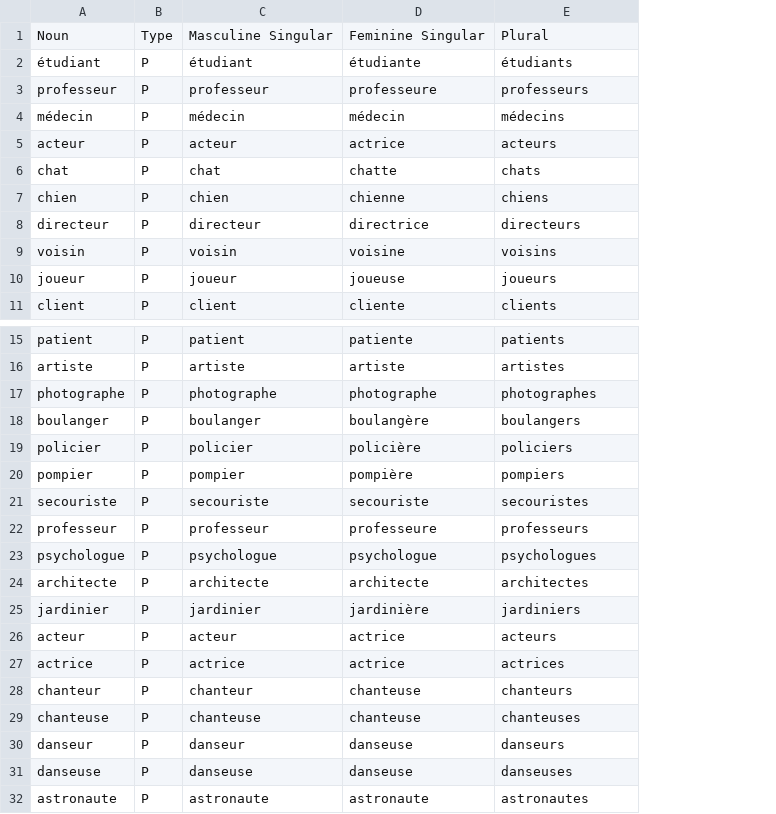
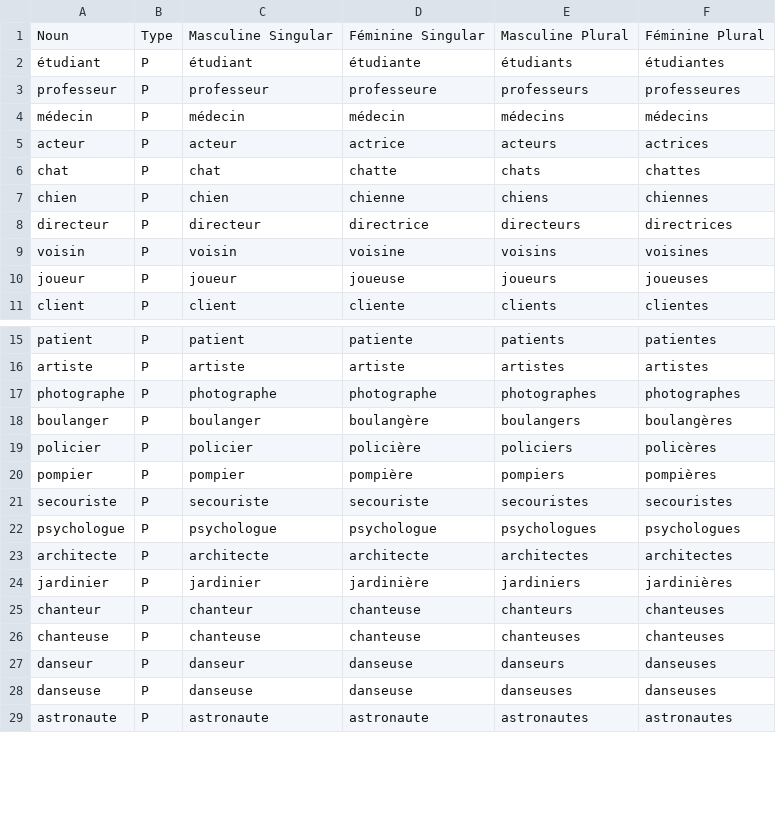
Before and after one commit to AganonIsaiah/French-Speaking-App, a CSV file: src/main/resources/frenchresources/nouns_animate.csv, drawn as a sheet; only a part is shown, gaps mark what is left out; removed rows and columns are numbered as before the commit, all else as after; the diff names each change by its address in the sheet, - before the commit and + after, or states it on an @@ line.

```diff
--- a/src/main/resources/frenchresources/nouns_animate.csv
+++ b/src/main/resources/frenchresources/nouns_animate.csv
+column F, rows 1-11: Féminine Plural | étudiantes | professeures | médecins | actrices | chattes | chiennes | directrices | voisines | joueuses | clientes; rows 15-29: patientes | artistes | photographes | boulangères | policères | pompières | secouristes | psychologues | architectes | jardinières | chanteuses | chanteuses | danseuses | danseuses | astronautes
-D1: Feminine Singular
+D1: Féminine Singular
-E1: Plural
+E1: Masculine Plural
-row 22: professeur | P | professeur | professeure | professeurs
-row 26: acteur | P | acteur | actrice | acteurs
-row 27: actrice | P | actrice | actrice | actrices
```
Also changed, not shown: src/main/resources/frenchresources/nouns_inanimate.csv, 10 other files.
